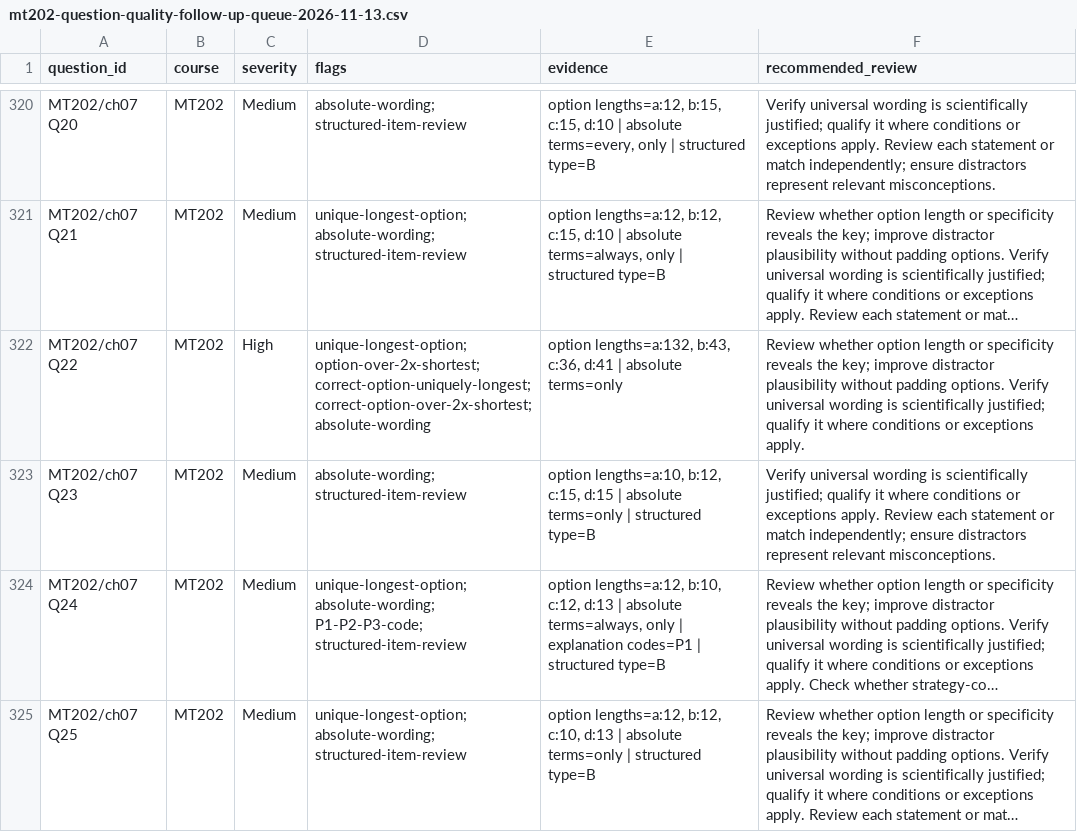
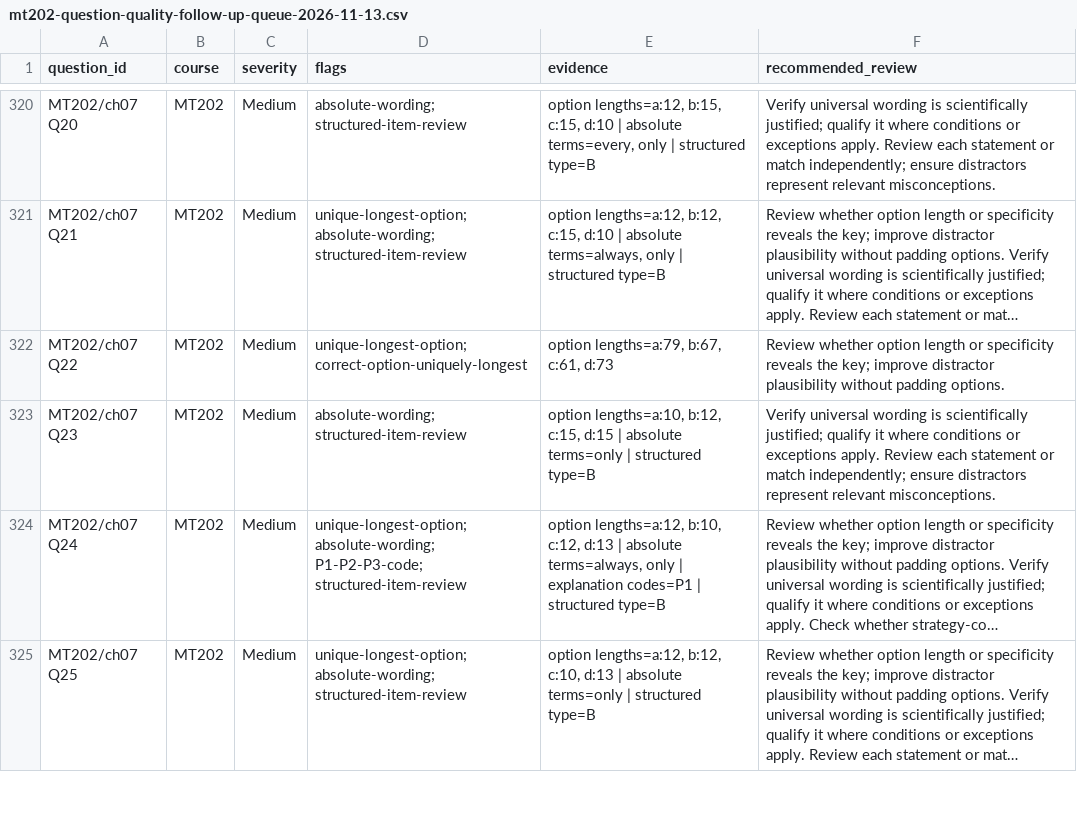
Before and after one commit to guiltythreee/Limitless, a CSV file: metallurgy-source/reports/mt202-question-quality-follow-up-queue-2026-11-13.csv, drawn as a sheet; only a part is shown, gaps mark what is left out; long unchanged cells end in …; the diff covers the shown part only; the diff names each change by its address in the sheet, - before the commit and + after, or states it on an @@ line.

```diff
--- a/metallurgy-source/reports/mt202-question-quality-follow-up-queue-2026-11-13.csv
+++ b/metallurgy-source/reports/mt202-question-quality-follow-up-queue-2026-11-13.csv
-C322 (severity): High
+C322 (severity): Medium
-D322 (flags): unique-longest-option; option-over-2x-shortest; correct-option-uniquely-longest; correct-option-over-2x-shortest; absolute-wording
+D322 (flags): unique-longest-option; correct-option-uniquely-longest
-E322 (evidence): option lengths=a:132, b:43, c:36, d:41 | absolute terms=only
+E322 (evidence): option lengths=a:79, b:67, c:61, d:73
-F322 (recommended_review): …padding options. Verify universal wording is scientifically justified; qualify it where conditions or exceptions apply.
+F322 (recommended_review): …padding options.
```
Also changed, not shown: 49 edited cells elsewhere in this file.
